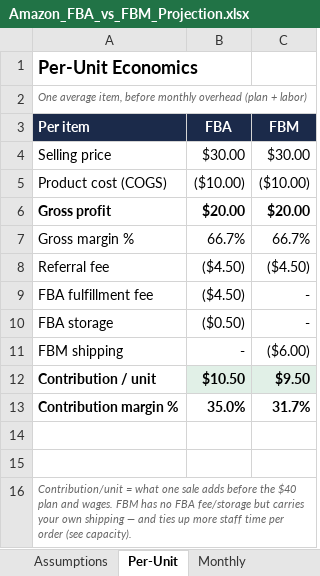
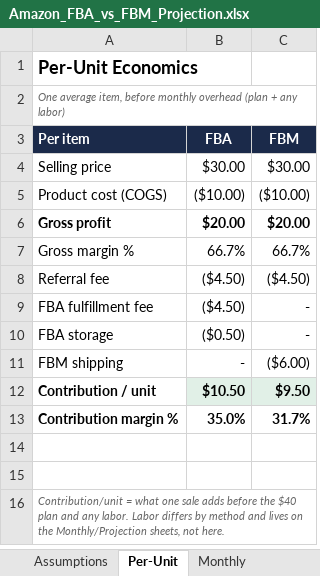
Before and after one commit to Globalcsnj/ABC, an Excel workbook: docs/Amazon_FBA_vs_FBM_Projection.xlsx, sheet Per-Unit, drawn as a sheet; values as stored, in another font and other column widths than the file's, no borders; the diff names each change by its address in the sheet, - before the commit and + after, or states it on an @@ line.

```diff
--- a/docs/Amazon_FBA_vs_FBM_Projection.xlsx (sheet Per-Unit)
+++ b/docs/Amazon_FBA_vs_FBM_Projection.xlsx (sheet Per-Unit)
-A2 (Per item): …(plan + labor)
+A2 (Per item): …(plan + any labor)
-A16 (Per item): …plan and wages. FBM has no FBA fee/storage but carries your own shipping — and ties up more staff time per order (see capacity).
+A16 (Per item): …plan and any labor. Labor differs by method and lives on the Monthly/Projection sheets, not here.
```
Also changed, not shown: sheet Projection, sheet Assumptions, sheet Break-Even, sheet Monthly, sheet Scenarios, formulas that keep their value.
